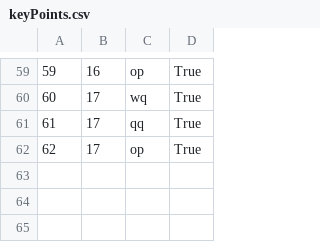
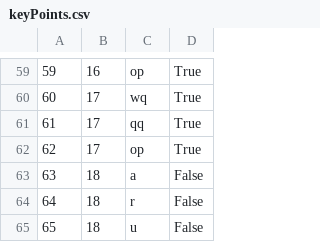
Before and after one commit to marko-nikolic01/travel-agency, a CSV file: TravelAgency/TravelAgency/Resources/Data/keyPoints.csv, drawn as a sheet; only a part is shown, gaps mark what is left out.

```diff
--- a/TravelAgency/TravelAgency/Resources/Data/keyPoints.csv
+++ b/TravelAgency/TravelAgency/Resources/Data/keyPoints.csv
@@ -62 +62,4 @@
 62|17|op|True
+63|18|a|False
+64|18|r|False
+65|18|u|False
```
Also changed, not shown: TravelAgency/TravelAgency/Resources/Data/photos.csv, TravelAgency/TravelAgency/Resources/Data/tourOccurrences.csv, 16 other files.
